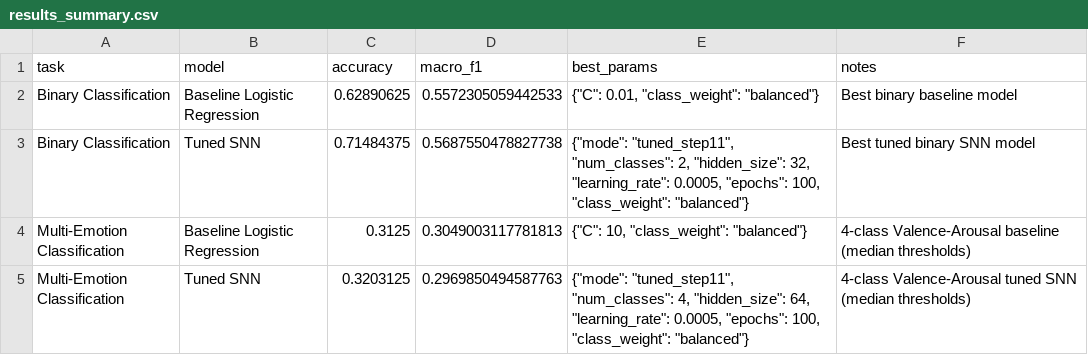
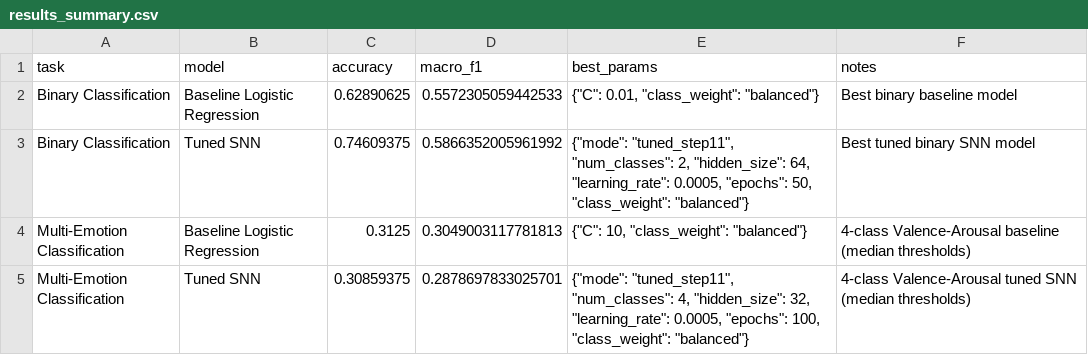
Before and after one commit to abedzeben/eeg-emotion-recognition-snn, a CSV file: results/metrics/results_summary.csv, drawn as a sheet.

```diff
--- a/results/metrics/results_summary.csv
+++ b/results/metrics/results_summary.csv
@@ -2,4 +2,4 @@ task,model,accuracy,macro_f1,best_params,notes
 Binary Classification,Baseline Logistic Regression,0.62890625,0.5572305059442533,"{""C"": 0.01, ""class_weight"": ""balanced""}",Best binary baseline model
-Binary Classification,Tuned SNN,0.71484375,0.5687550478827738,"{""mode"": ""tuned_step11"", ""num_classes"": 2, ""hidden_size"": 32, ""learning_rate"": 0.0005, ""epochs"": 100, ""class_weight"": ""balanced""}",Best tuned binary SNN model
+Binary Classification,Tuned SNN,0.74609375,0.5866352005961992,"{""mode"": ""tuned_step11"", ""num_classes"": 2, ""hidden_size"": 64, ""learning_rate"": 0.0005, ""epochs"": 50, ""class_weight"": ""balanced""}",Best tuned binary SNN model
 Multi-Emotion Classification,Baseline Logistic Regression,0.3125,0.3049003117781813,"{""C"": 10, ""class_weight"": ""balanced""}",4-class Valence-Arousal baseline (median thresholds)
-Multi-Emotion Classification,Tuned SNN,0.3203125,0.2969850494587763,"{""mode"": ""tuned_step11"", ""num_classes"": 4, ""hidden_size"": 64, ""learning_rate"": 0.0005, ""epochs"": 100, ""class_weight"": ""balanced""}",4-class Valence-Arousal tuned SNN (median thresholds)
+Multi-Emotion Classification,Tuned SNN,0.30859375,0.2878697833025701,"{""mode"": ""tuned_step11"", ""num_classes"": 4, ""hidden_size"": 32, ""learning_rate"": 0.0005, ""epochs"": 100, ""class_weight"": ""balanced""}",4-class Valence-Arousal tuned SNN (median thresholds)
```
Also changed, not shown: 8 other files.
